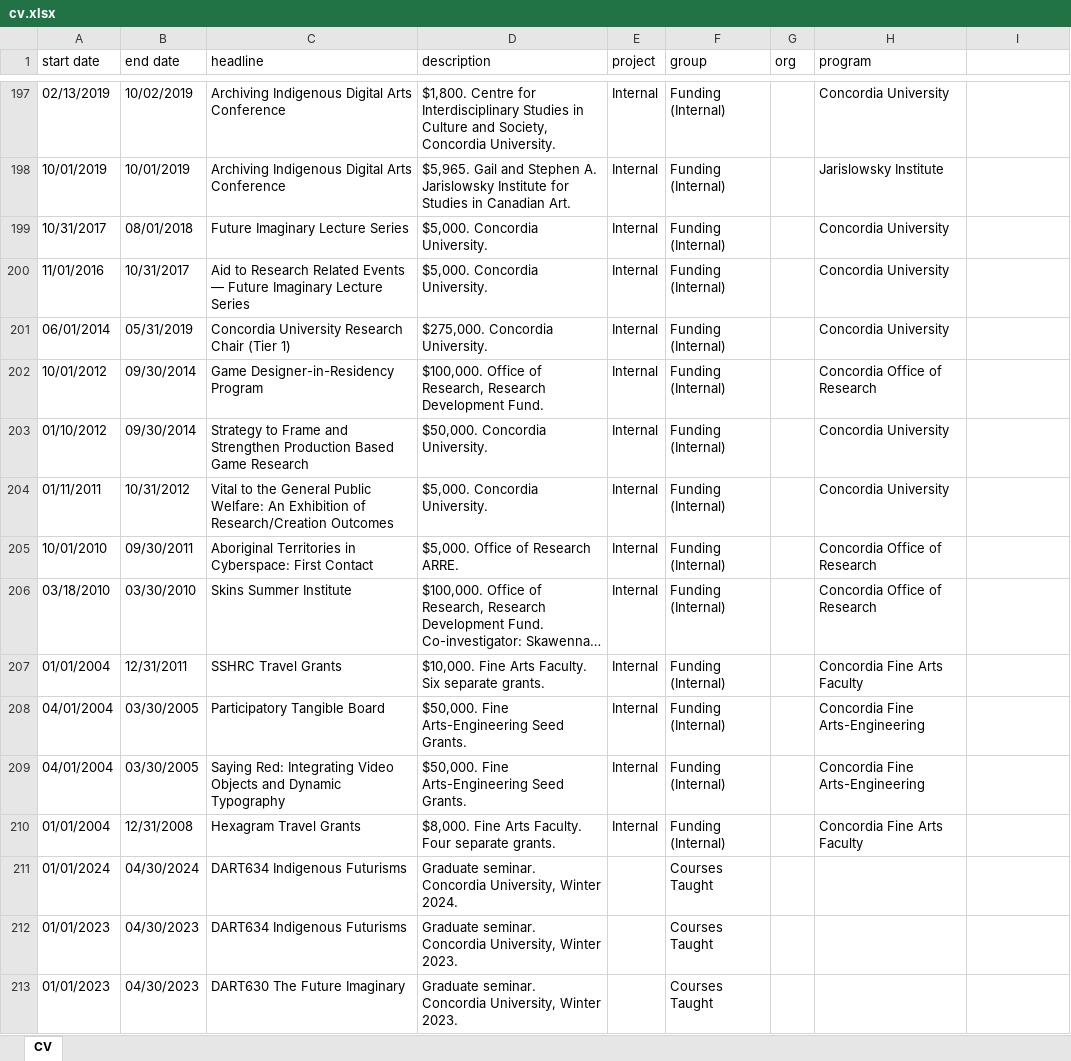
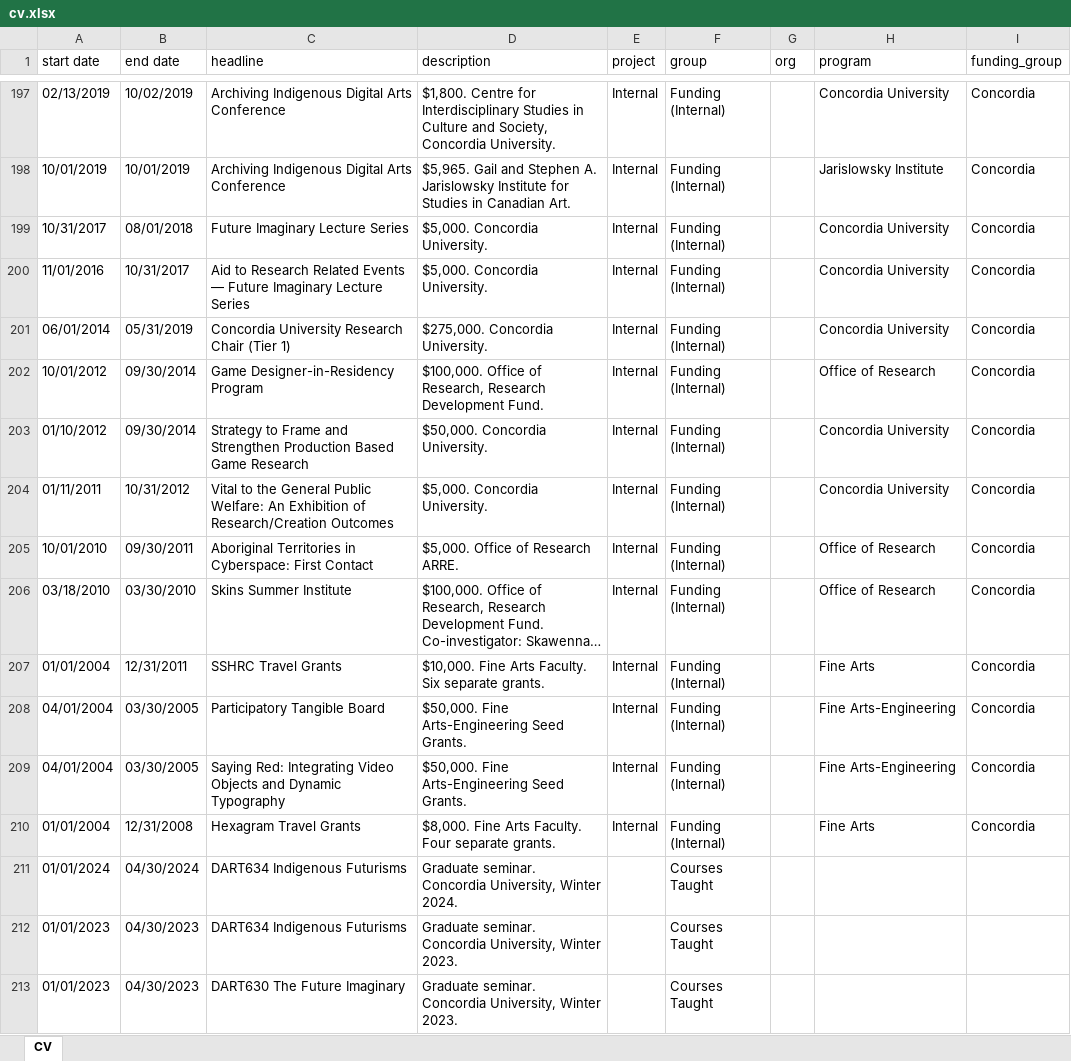
Before and after one commit to North-Fork/Timeline, an Excel workbook: data/cv-data/cv.xlsx, sheet CV, drawn as a sheet; only a part is shown, gaps mark what is left out; long unchanged cells end in …; values as stored, in another font and other column widths than the file's, no borders; the diff covers the shown part only; the diff names each change by its address in the sheet, - before the commit and + after, or states it on an @@ line.

```diff
--- a/data/cv-data/cv.xlsx (sheet CV)
+++ b/data/cv-data/cv.xlsx (sheet CV)
-I1: (empty)
+I1: funding_group
-I197:I210 (funding_group): (empty)
+I197:I210 (funding_group): Concordia
-H202 (program): Concordia Office of Research
+H202 (program): Office of Research
-H205:H206 (program): Concordia Office of Research
+H205:H206 (program): Office of Research
-H207 (program): Concordia Fine Arts Faculty
+H207 (program): Fine Arts
-H208:H209 (program): Concordia Fine Arts-Engineering
+H208:H209 (program): Fine Arts-Engineering
-H210 (program): Concordia Fine Arts Faculty
+H210 (program): Fine Arts
```
Also changed, not shown: 28 edited cells elsewhere in this sheet, 3 other files.
